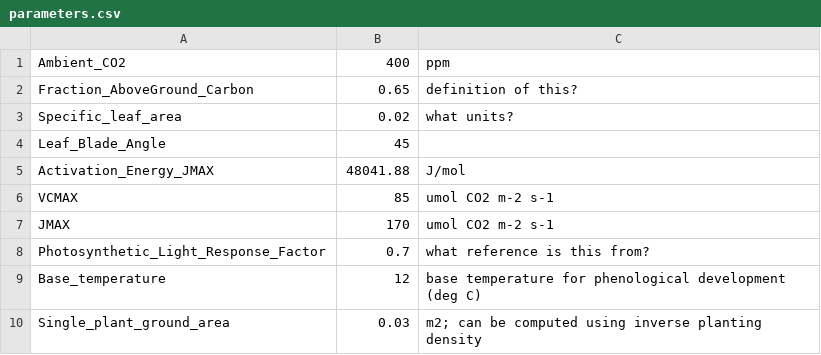
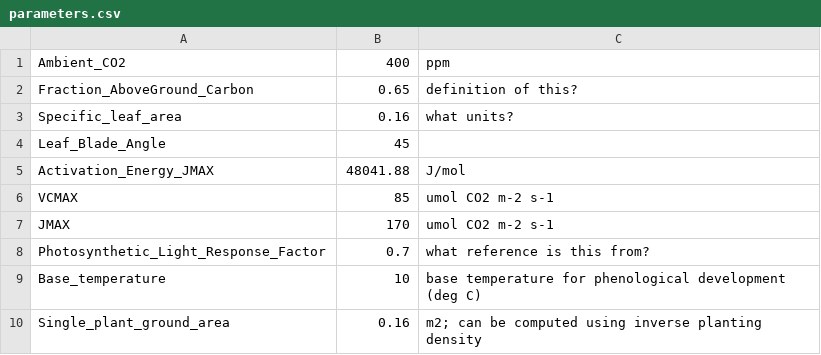
Before and after one commit to Seji-jam/Generic-Object-Oriented-Plant-Model, a CSV file: parameters.csv, drawn as a sheet.

Commit message:
Update parameters.csv

```diff
--- a/parameters.csv
+++ b/parameters.csv
@@ -2,3 +2,3 @@
 Fraction_AboveGround_Carbon,0.65,definition of this?
-Specific_leaf_area,0.02,what units?
+Specific_leaf_area,0.16,what units?
 Leaf_Blade_Angle,45,
@@ -8,3 +8,3 @@ JMAX,170,umol CO2 m-2 s-1
 Photosynthetic_Light_Response_Factor,0.7,what reference is this from?
-Base_temperature,12,base temperature for phenological development (deg C)
-Single_plant_ground_area,0.03,m2; can be computed using inverse planting density
+Base_temperature,10,base temperature for phenological development (deg C)
+Single_plant_ground_area,0.16,m2; can be computed using inverse planting density
```
